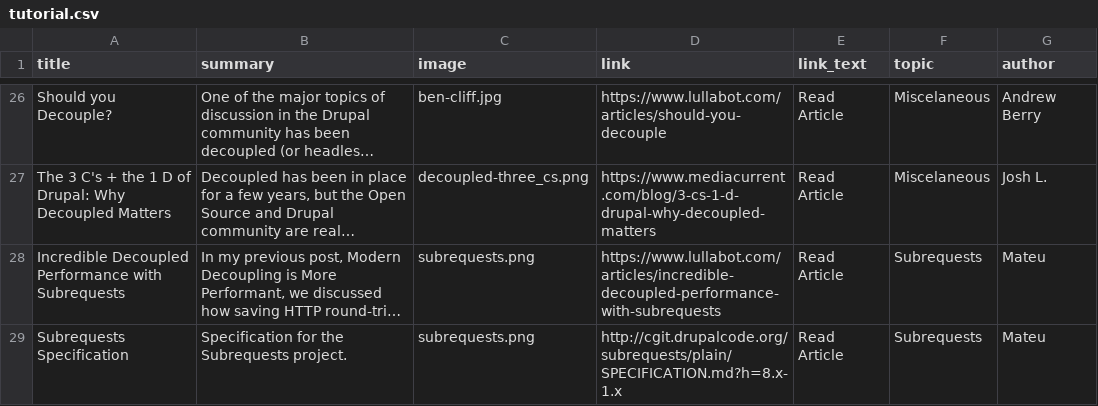
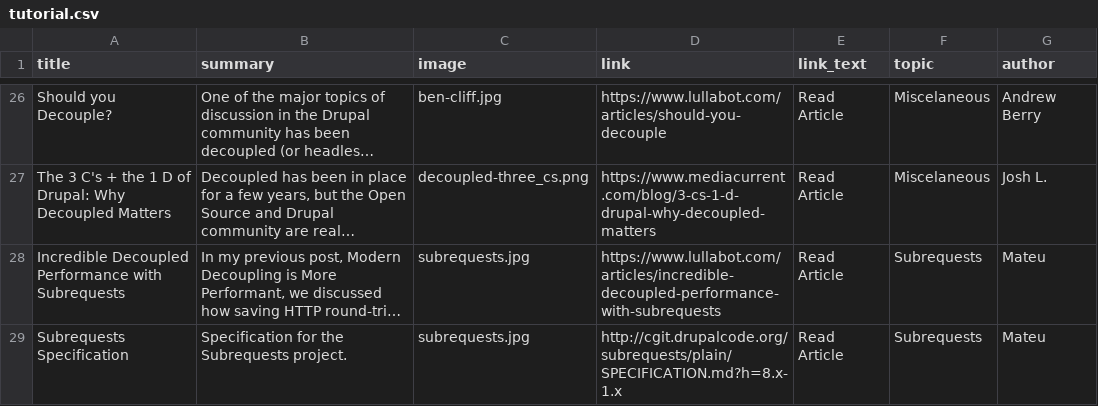
Before and after one commit to contentacms/contenta_jsonapi, a CSV file: modules/recipes_magazin_contenta/default_content/tutorial.csv, drawn as a sheet; only a part is shown, gaps mark what is left out; long unchanged cells end in …; the diff names each change by its address in the sheet, - before the commit and + after, or states it on an @@ line.

Commit message:
fix(Tutorials): Broken image for subrequests links

```diff
--- a/modules/recipes_magazin_contenta/default_content/tutorial.csv
+++ b/modules/recipes_magazin_contenta/default_content/tutorial.csv
-C28:C29 (image): subrequests.png
+C28:C29 (image): subrequests.jpg
```
